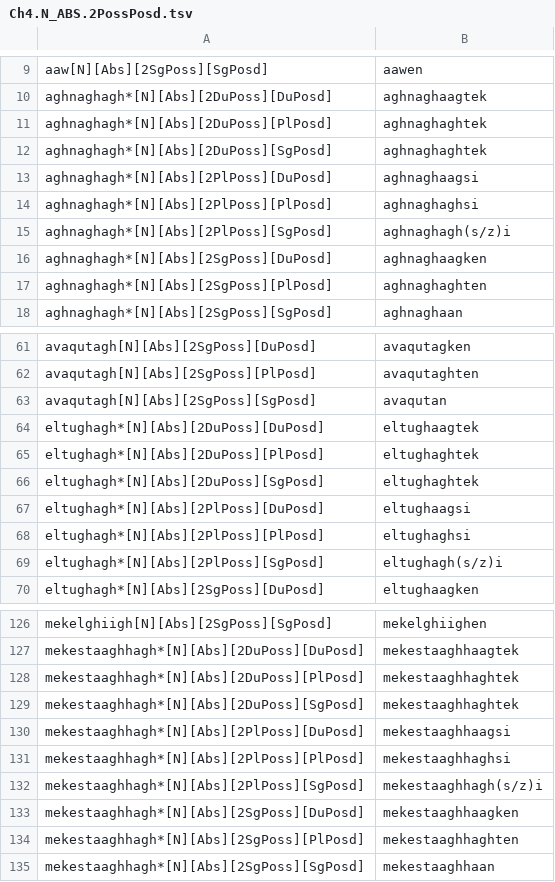
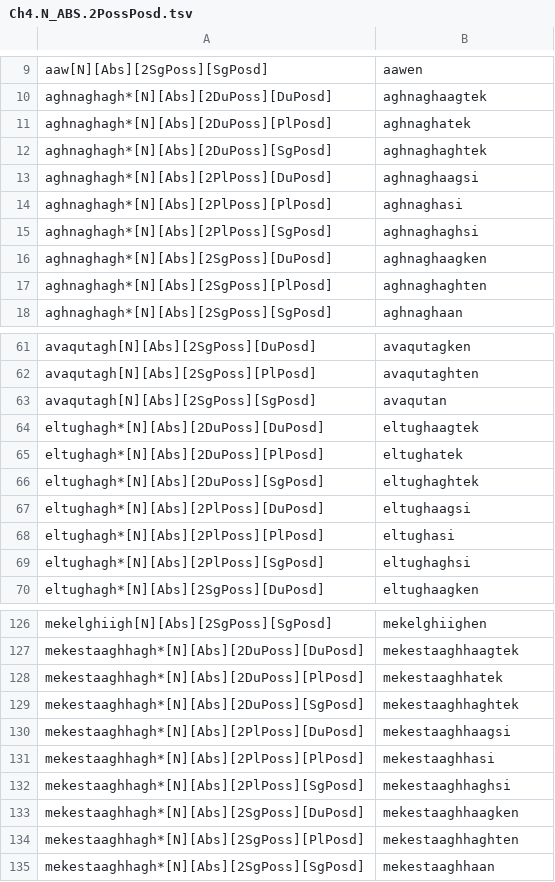
Before and after one commit to SaintLawrenceIslandYupik/finite_state_morphology, a TSV file: ess.pairs.gold/Ch4.N_ABS.2PossPosd.tsv, drawn as a sheet; only a part is shown, gaps mark what is left out; the diff covers the shown part only.

```diff
--- a/ess.pairs.gold/Ch4.N_ABS.2PossPosd.tsv
+++ b/ess.pairs.gold/Ch4.N_ABS.2PossPosd.tsv
@@ -10,7 +10,7 @@ aaw[N][Abs][2SgPoss][SgPosd]	aawen
 aghnaghagh*[N][Abs][2DuPoss][DuPosd]	aghnaghaagtek
-aghnaghagh*[N][Abs][2DuPoss][PlPosd]	aghnaghaghtek
+aghnaghagh*[N][Abs][2DuPoss][PlPosd]	aghnaghatek
 aghnaghagh*[N][Abs][2DuPoss][SgPosd]	aghnaghaghtek
 aghnaghagh*[N][Abs][2PlPoss][DuPosd]	aghnaghaagsi
-aghnaghagh*[N][Abs][2PlPoss][PlPosd]	aghnaghaghsi
-aghnaghagh*[N][Abs][2PlPoss][SgPosd]	aghnaghagh(s/z)i
+aghnaghagh*[N][Abs][2PlPoss][PlPosd]	aghnaghasi
+aghnaghagh*[N][Abs][2PlPoss][SgPosd]	aghnaghaghsi
 aghnaghagh*[N][Abs][2SgPoss][DuPosd]	aghnaghaagken
@@ -64,7 +64,7 @@ avaqutagh[N][Abs][2SgPoss][SgPosd]	avaqutan
 eltughagh*[N][Abs][2DuPoss][DuPosd]	eltughaagtek
-eltughagh*[N][Abs][2DuPoss][PlPosd]	eltughaghtek
+eltughagh*[N][Abs][2DuPoss][PlPosd]	eltughatek
 eltughagh*[N][Abs][2DuPoss][SgPosd]	eltughaghtek
 eltughagh*[N][Abs][2PlPoss][DuPosd]	eltughaagsi
-eltughagh*[N][Abs][2PlPoss][PlPosd]	eltughaghsi
-eltughagh*[N][Abs][2PlPoss][SgPosd]	eltughagh(s/z)i
+eltughagh*[N][Abs][2PlPoss][PlPosd]	eltughasi
+eltughagh*[N][Abs][2PlPoss][SgPosd]	eltughaghsi
 eltughagh*[N][Abs][2SgPoss][DuPosd]	eltughaagken
@@ -127,7 +127,7 @@ mekelghiigh[N][Abs][2SgPoss][SgPosd]	mekelghiighen
 mekestaaghhagh*[N][Abs][2DuPoss][DuPosd]	mekestaaghhaagtek
-mekestaaghhagh*[N][Abs][2DuPoss][PlPosd]	mekestaaghhaghtek
+mekestaaghhagh*[N][Abs][2DuPoss][PlPosd]	mekestaaghhatek
 mekestaaghhagh*[N][Abs][2DuPoss][SgPosd]	mekestaaghhaghtek
 mekestaaghhagh*[N][Abs][2PlPoss][DuPosd]	mekestaaghhaagsi
-mekestaaghhagh*[N][Abs][2PlPoss][PlPosd]	mekestaaghhaghsi
-mekestaaghhagh*[N][Abs][2PlPoss][SgPosd]	mekestaaghhagh(s/z)i
+mekestaaghhagh*[N][Abs][2PlPoss][PlPosd]	mekestaaghhasi
+mekestaaghhagh*[N][Abs][2PlPoss][SgPosd]	mekestaaghhaghsi
 mekestaaghhagh*[N][Abs][2SgPoss][DuPosd]	mekestaaghhaagken
```
Also changed, not shown: 6 edited cells elsewhere in this file, ess.pairs.gold/Ch4.N_ABS.1PossPosd.tsv, ess.pairs.gold/Ch6.N_REL.Unpd.tsv, 19 other files.
